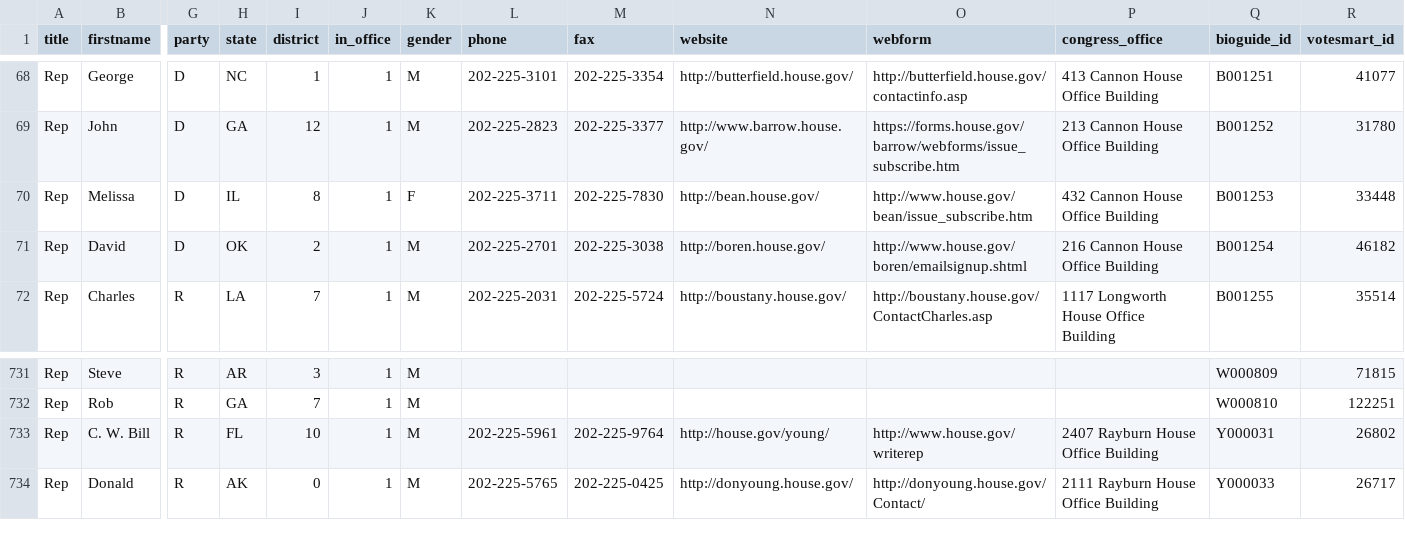
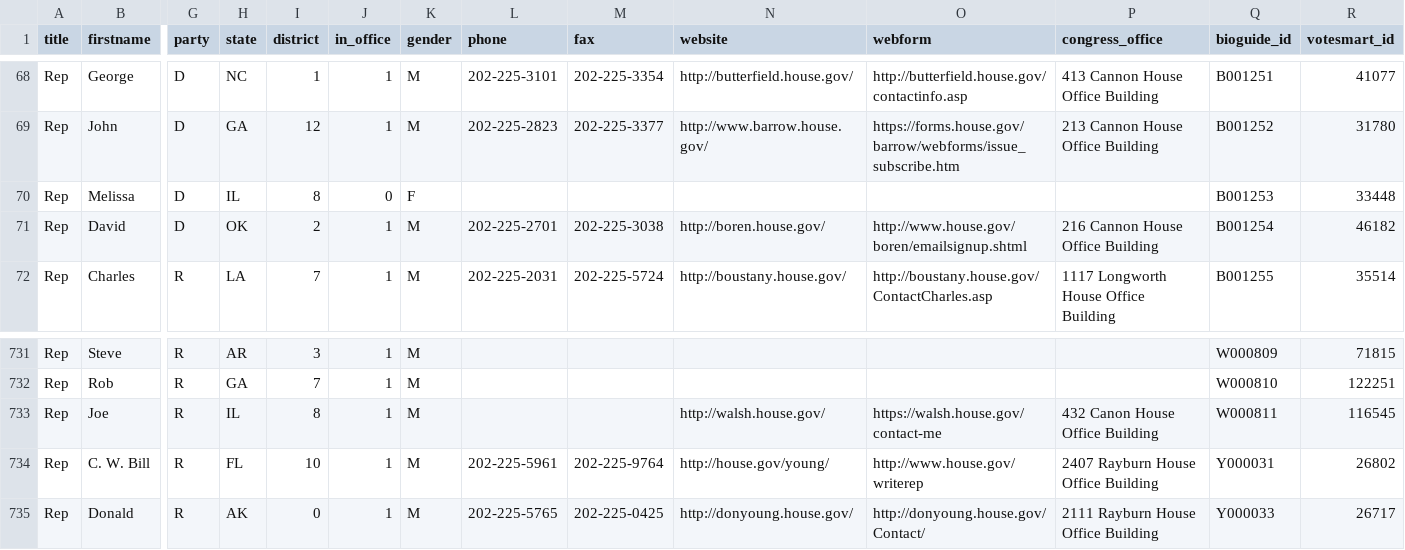
Before and after one commit to maco/apidata, a CSV file: legislators/legislators.csv, drawn as a sheet; only a part is shown, gaps mark what is left out; rows hold the shown columns only; the diff names each change by its address in the sheet, - before the commit and + after, or states it on an @@ line.

Commit message:
somehow missed Joe Walsh

```diff
--- a/legislators/legislators.csv
+++ b/legislators/legislators.csv
-J70 (in_office): 1
+J70 (in_office): 0
-L70 (phone): 202-225-3711
+L70 (phone): (empty)
-M70 (fax): 202-225-7830
+M70 (fax): (empty)
-N70 (website): http://bean.house.gov/
+N70 (website): (empty)
-O70 (webform): http://www.house.gov/bean/issue_subscribe.htm
+O70 (webform): (empty)
-P70 (congress_office): 432 Cannon House Office Building
+P70 (congress_office): (empty)
+row 733: Rep | Joe | R | IL | 8 | 1 | M |  |  | http://walsh.house.gov/ | https://walsh.house.gov/contact-me | 432 Canon House Office Building | W000811 | 116545
```
